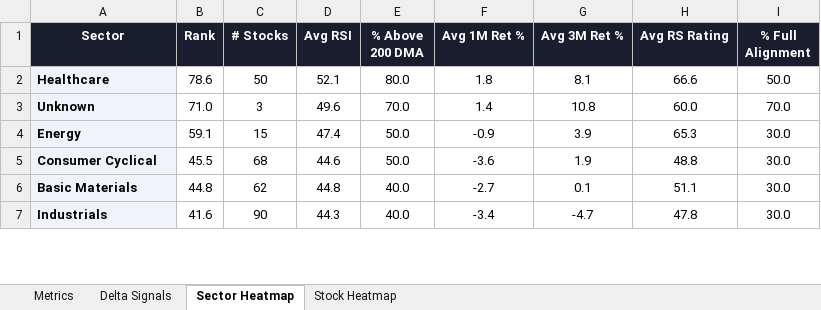
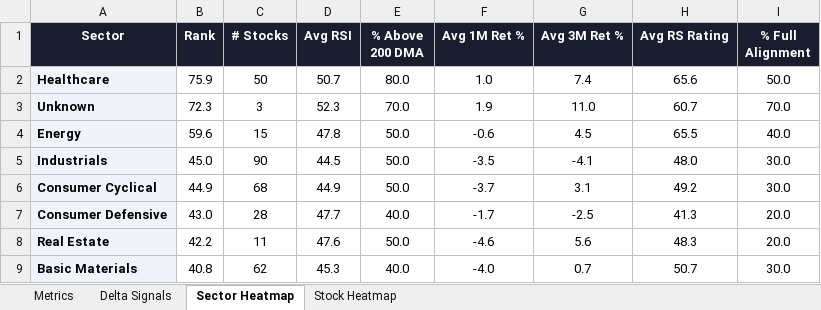
Before and after one commit to RanjitChennai/market-reports, an Excel workbook: NIFTY_500_Technical_Metrics.xlsx, sheet Sector Heatmap, drawn as a sheet; only a part is shown; values as stored, in another font and other column widths than the file's, no borders; conditional formats not drawn; removed rows and columns are numbered as before the commit, all else as after; the diff covers the shown part only; the diff names each change by its address in the sheet, - before the commit and + after, or states it on an @@ line.

```diff
--- a/NIFTY_500_Technical_Metrics.xlsx (sheet Sector Heatmap)
+++ b/NIFTY_500_Technical_Metrics.xlsx (sheet Sector Heatmap)
-B2 (Rank): 78.6
+B2 (Rank): 75.9
-D2 (Avg RSI): 52.1
+D2 (Avg RSI): 50.7
-F2 (Avg 1M Ret %): 1.8
+F2 (Avg 1M Ret %): 1.0
-G2 (Avg 3M Ret %): 8.1
+G2 (Avg 3M Ret %): 7.4
-H2 (Avg RS Rating): 66.6
+H2 (Avg RS Rating): 65.6
-B3 (Rank): 71.0
+B3 (Rank): 72.3
-D3 (Avg RSI): 49.6
+D3 (Avg RSI): 52.3
-F3 (Avg 1M Ret %): 1.4
+F3 (Avg 1M Ret %): 1.9
-G3 (Avg 3M Ret %): 10.8
+G3 (Avg 3M Ret %): 11.0
-H3 (Avg RS Rating): 60.0
+H3 (Avg RS Rating): 60.7
-B4 (Rank): 59.1
+B4 (Rank): 59.6
-D4 (Avg RSI): 47.4
+D4 (Avg RSI): 47.8
-F4 (Avg 1M Ret %): -0.9
+F4 (Avg 1M Ret %): -0.6
-G4 (Avg 3M Ret %): 3.9
+G4 (Avg 3M Ret %): 4.5
-H4 (Avg RS Rating): 65.3
+H4 (Avg RS Rating): 65.5
-I4 (% Full Alignment): 30.0
+I4 (% Full Alignment): 40.0
+row 5: Industrials | 45.0 | 90 | 44.5 | 50.0 | -3.5 | -4.1 | 48.0 | 30.0
-B6 (Rank): 45.5
+B6 (Rank): 44.9
-D6 (Avg RSI): 44.6
+D6 (Avg RSI): 44.9
-F6 (Avg 1M Ret %): -3.6
+F6 (Avg 1M Ret %): -3.7
-G6 (Avg 3M Ret %): 1.9
+G6 (Avg 3M Ret %): 3.1
-H6 (Avg RS Rating): 48.8
+H6 (Avg RS Rating): 49.2
+row 7: Consumer Defensive | 43.0 | 28 | 47.7 | 40.0 | -1.7 | -2.5 | 41.3 | 20.0
+row 8: Real Estate | 42.2 | 11 | 47.6 | 50.0 | -4.6 | 5.6 | 48.3 | 20.0
-B9 (Rank): 44.8
+B9 (Rank): 40.8
-D9 (Avg RSI): 44.8
+D9 (Avg RSI): 45.3
-F9 (Avg 1M Ret %): -2.7
+F9 (Avg 1M Ret %): -4.0
-G9 (Avg 3M Ret %): 0.1
+G9 (Avg 3M Ret %): 0.7
-H9 (Avg RS Rating): 51.1
+H9 (Avg RS Rating): 50.7
-row 7: Industrials | 41.6 | 90 | 44.3 | 40.0 | -3.4 | -4.7 | 47.8 | 30.0
```
Also changed, not shown: 2 removed rows and 20 edited cells elsewhere in this sheet, sheet Delta Signals, sheet Metrics, sheet Stock Heatmap.
